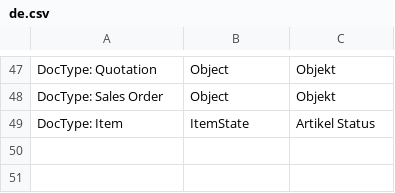
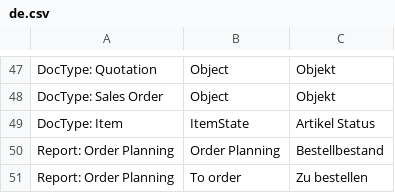
Before and after one commit to Innomat-Automation/erpnext-app, a CSV file: innomat/translations/de.csv, drawn as a sheet; only a part is shown, gaps mark what is left out.

Commit message:
adding order planning

```diff
--- a/innomat/translations/de.csv
+++ b/innomat/translations/de.csv
@@ -49 +49,3 @@ DocType: Sales Order,Object,Objekt
 DocType: Item,ItemState,Artikel Status
+Report: Order Planning,Order Planning,Bestellbestand
+Report: Order Planning,To order,Zu bestellen
```
Also changed, not shown: 6 other files.
